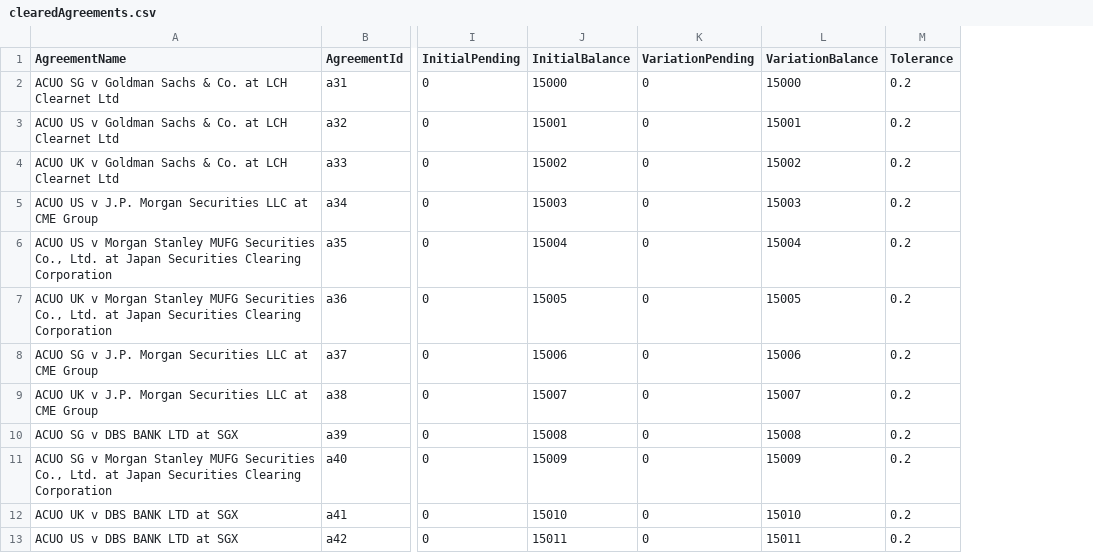
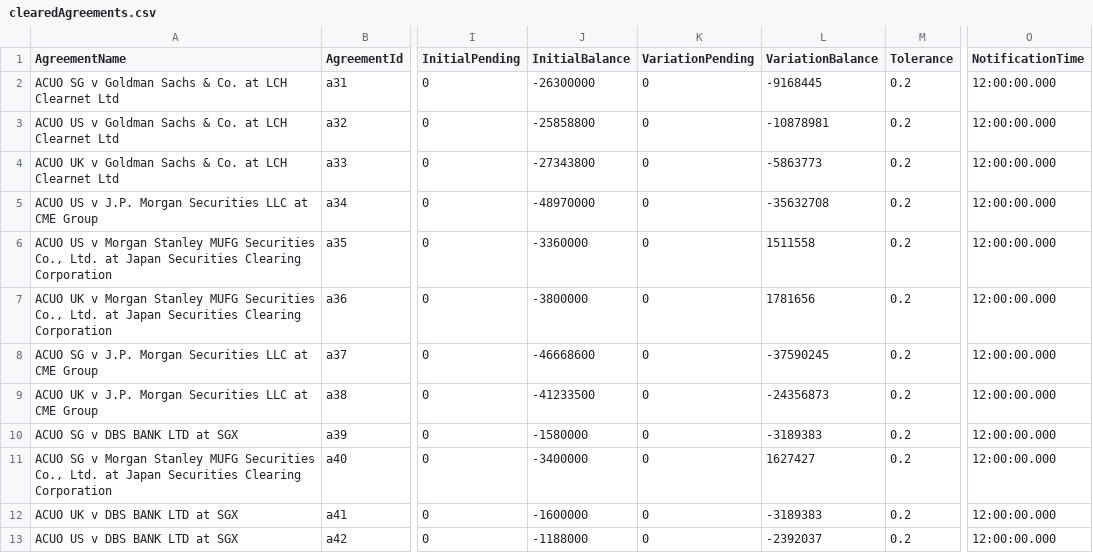
Before and after one commit to AcuoFS/acuo-data, a CSV file: graph-data/csv/clearedAgreements.csv, drawn as a sheet; only a part is shown, gaps mark what is left out; the diff names each change by its address in the sheet, - before the commit and + after, or states it on an @@ line.

```diff
--- a/graph-data/csv/clearedAgreements.csv
+++ b/graph-data/csv/clearedAgreements.csv
+column O (NotificationTime), rows 2-13: all 12:00:00.000
-J2 (InitialBalance): 15000
+J2 (InitialBalance): -26300000
-L2 (VariationBalance): 15000
+L2 (VariationBalance): -9168445
-J3 (InitialBalance): 15001
+J3 (InitialBalance): -25858800
-L3 (VariationBalance): 15001
+L3 (VariationBalance): -10878981
-J4 (InitialBalance): 15002
+J4 (InitialBalance): -27343800
-L4 (VariationBalance): 15002
+L4 (VariationBalance): -5863773
-J5 (InitialBalance): 15003
+J5 (InitialBalance): -48970000
-L5 (VariationBalance): 15003
+L5 (VariationBalance): -35632708
-J6 (InitialBalance): 15004
+J6 (InitialBalance): -3360000
-L6 (VariationBalance): 15004
+L6 (VariationBalance): 1511558
-J7 (InitialBalance): 15005
+J7 (InitialBalance): -3800000
-L7 (VariationBalance): 15005
+L7 (VariationBalance): 1781656
-J8 (InitialBalance): 15006
+J8 (InitialBalance): -46668600
-L8 (VariationBalance): 15006
+L8 (VariationBalance): -37590245
-J9 (InitialBalance): 15007
+J9 (InitialBalance): -41233500
-L9 (VariationBalance): 15007
+L9 (VariationBalance): -24356873
-J10 (InitialBalance): 15008
+J10 (InitialBalance): -1580000
-L10 (VariationBalance): 15008
+L10 (VariationBalance): -3189383
-J11 (InitialBalance): 15009
+J11 (InitialBalance): -3400000
-L11 (VariationBalance): 15009
+L11 (VariationBalance): 1627427
-J12 (InitialBalance): 15010
+J12 (InitialBalance): -1600000
-L12 (VariationBalance): 15010
+L12 (VariationBalance): -3189383
-J13 (InitialBalance): 15011
+J13 (InitialBalance): -1188000
-L13 (VariationBalance): 15011
+L13 (VariationBalance): -2392037
```
Also changed, not shown: graph-data/csv/bilateralAgreements.csv, graph-data/csv/custodianAccounts.csv, 9 other files.
